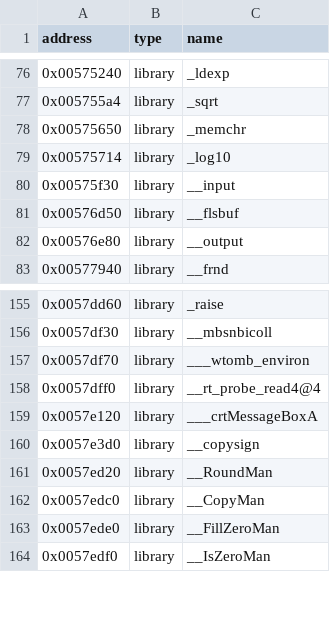
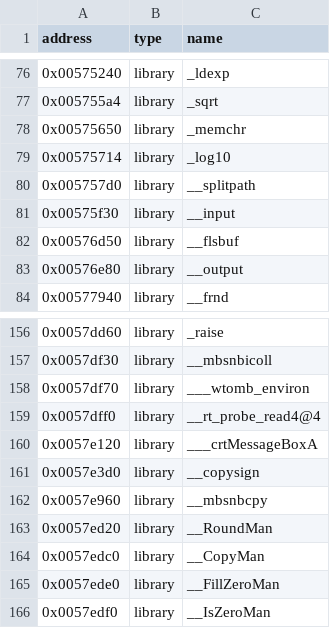
Before and after one commit to ApexWorm/rec2, a CSV file: reccmp/carma2_sw-mslibc.csv, drawn as a sheet; only a part is shown, gaps mark what is left out; the diff names each change by its address in the sheet, - before the commit and + after, or states it on an @@ line.

```diff
--- a/reccmp/carma2_sw-mslibc.csv
+++ b/reccmp/carma2_sw-mslibc.csv
+row 80: 0x005757d0 | library | __splitpath
+row 162: 0x0057e960 | library | __mbsnbcpy
```
Also changed, not shown: reccmp/carma2_cheat-mslibc.csv, reccmp/carma2_hw-mslibc.csv, 1 other file.
